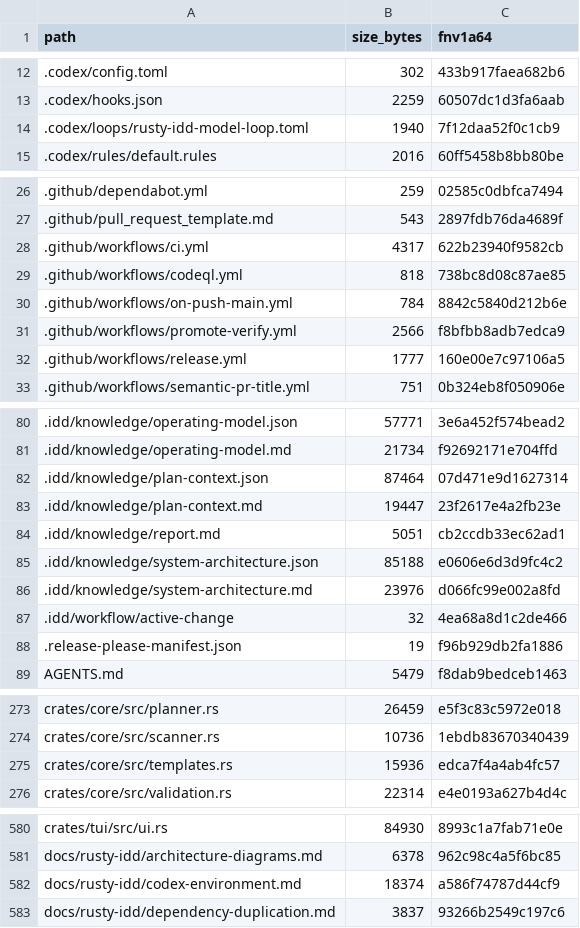
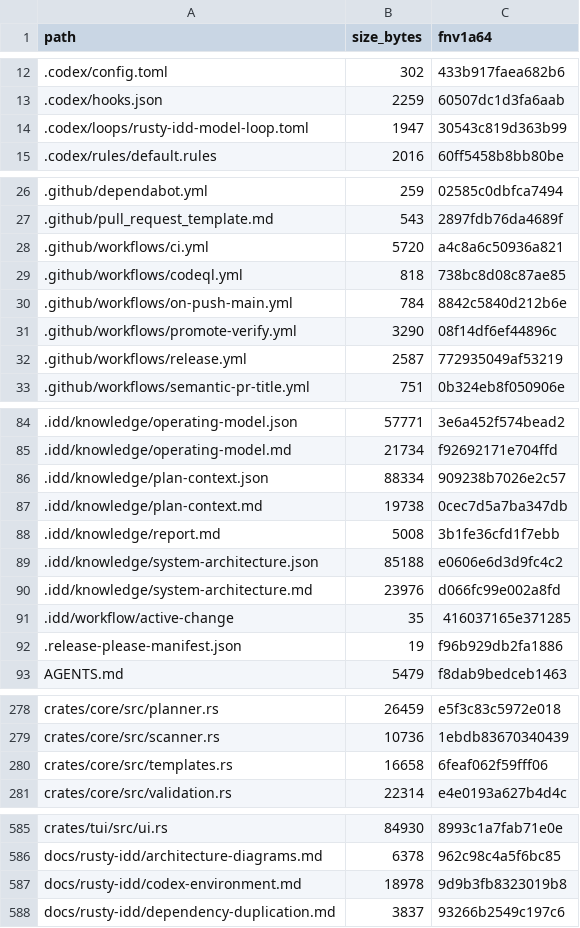
Before and after one commit to FlexNetOS/rusty-idd, a TSV file: .idd/MANIFEST.tsv, drawn as a sheet; only a part is shown, gaps mark what is left out; the diff covers the shown part only.

```diff
--- a/.idd/MANIFEST.tsv
+++ b/.idd/MANIFEST.tsv
@@ -13,3 +13,3 @@ path	size_bytes	fnv1a64
 .codex/hooks.json	2259	60507dc1d3fa6aab
-.codex/loops/rusty-idd-model-loop.toml	1940	7f12daa52f0c1cb9
+.codex/loops/rusty-idd-model-loop.toml	1947	30543c819d363b99
 .codex/rules/default.rules	2016	60ff5458b8bb80be
@@ -27,7 +27,7 @@ path	size_bytes	fnv1a64
 .github/pull_request_template.md	543	2897fdb76da4689f
-.github/workflows/ci.yml	4317	622b23940f9582cb
+.github/workflows/ci.yml	5720	a4c8a6c50936a821
 .github/workflows/codeql.yml	818	738bc8d08c87ae85
 .github/workflows/on-push-main.yml	784	8842c5840d212b6e
-.github/workflows/promote-verify.yml	2566	f8bfbb8adb7edca9
-.github/workflows/release.yml	1777	160e00e7c97106a5
+.github/workflows/promote-verify.yml	3290	08f14df6ef44896c
+.github/workflows/release.yml	2587	772935049af53219
 .github/workflows/semantic-pr-title.yml	751	0b324eb8f050906e
@@ -81,8 +85,8 @@ path	size_bytes	fnv1a64
 .idd/knowledge/operating-model.md	21734	f92692171e704ffd
-.idd/knowledge/plan-context.json	87464	07d471e9d1627314
-.idd/knowledge/plan-context.md	19447	23f2617e4a2fb23e
-.idd/knowledge/report.md	5051	cb2ccdb33ec62ad1
+.idd/knowledge/plan-context.json	88334	909238b7026e2c57
+.idd/knowledge/plan-context.md	19738	0cec7d5a7ba347db
+.idd/knowledge/report.md	5008	3b1fe36cfd1f7ebb
 .idd/knowledge/system-architecture.json	85188	e0606e6d3d9fc4c2
 .idd/knowledge/system-architecture.md	23976	d066fc99e002a8fd
-.idd/workflow/active-change	32	4ea68a8d1c2de466
+.idd/workflow/active-change	35	416037165e371285
 .release-please-manifest.json	19	f96b929db2fa1886
@@ -274,3 +279,3 @@ crates/core/src/planner.rs	26459	e5f3c83c5972e018
 crates/core/src/scanner.rs	10736	1ebdb83670340439
-crates/core/src/templates.rs	15936	edca7f4a4ab4fc57
+crates/core/src/templates.rs	16658	6feaf062f59fff06
 crates/core/src/validation.rs	22314	e4e0193a627b4d4c
@@ -581,3 +586,3 @@ crates/tui/src/ui.rs	84930	8993c1a7fab71e0e
 docs/rusty-idd/architecture-diagrams.md	6378	962c98c4a5f6bc85
-docs/rusty-idd/codex-environment.md	18374	a586f74787d44cf9
+docs/rusty-idd/codex-environment.md	18978	9d9b3fb8323019b8
 docs/rusty-idd/dependency-duplication.md	3837	93266b2549c197c6
```
Also changed, not shown: 9 added rows and 8 edited cells elsewhere in this file, 24 other files.
